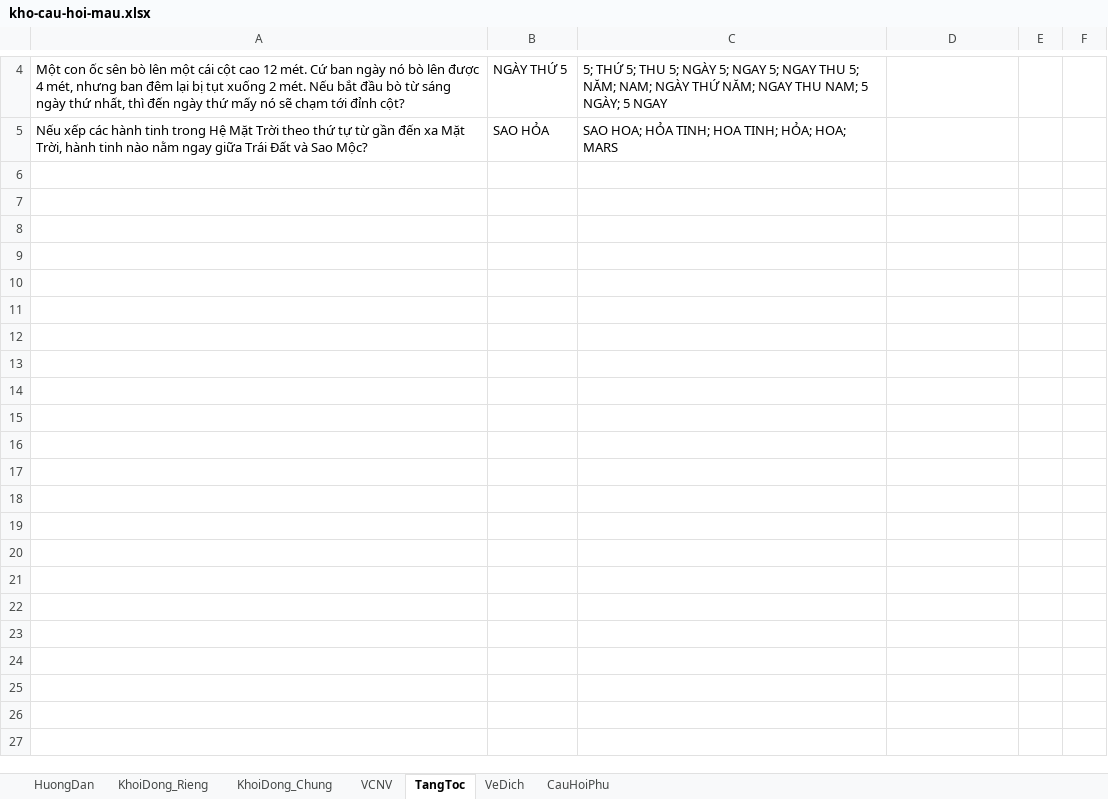
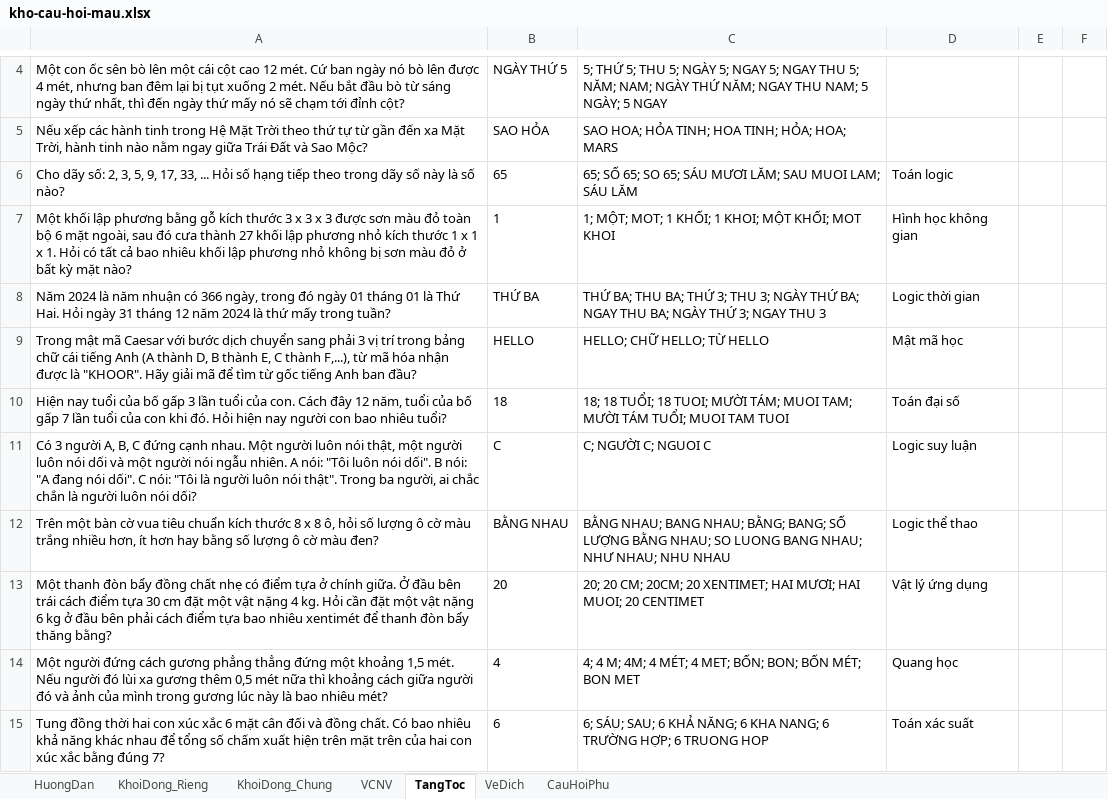
Before and after one commit to DangPhuongw/DuonglendinhSBLT, an Excel workbook: server/question-bank/kho-cau-hoi-mau.xlsx, sheet TangToc, drawn as a sheet; only a part is shown, gaps mark what is left out; values as stored, in another font and other column widths than the file's, no borders; the diff covers the shown part only; the diff names each change by its address in the sheet, - before the commit and + after, or states it on an @@ line.

Commit message:
feat(question-bank): add 30 high-difficulty logical TangToc questions

```diff
--- a/server/question-bank/kho-cau-hoi-mau.xlsx (sheet TangToc)
+++ b/server/question-bank/kho-cau-hoi-mau.xlsx (sheet TangToc)
+row 6: Cho dãy số: 2, 3, 5, 9, 17, 33, ... Hỏi số hạng tiếp theo trong dãy số này là số nào? | 65 | 65; SỐ 65; SO 65; SÁU MƯƠI LĂM; SAU MUOI LAM; SÁU LĂM | Toán logic
+row 7: Một khối lập phương bằng gỗ kích thước 3 x 3 x 3 được sơn màu đỏ toàn bộ 6 mặt ngoài, sau đó cưa thành 27 khối lập phương nhỏ kích thước 1 x 1 x 1. Hỏi có tất cả bao nhiêu khối lập phương nhỏ không bị sơn màu đỏ ở bất kỳ mặt nào? | 1 | 1; MỘT; MOT; 1 KHỐI; 1 KHOI; MỘT KHỐI; MOT KHOI | Hình học không gian
+row 8: Năm 2024 là năm nhuận có 366 ngày, trong đó ngày 01 tháng 01 là Thứ Hai. Hỏi ngày 31 tháng 12 năm 2024 là thứ mấy trong tuần? | THỨ BA | THỨ BA; THU BA; THỨ 3; THU 3; NGÀY THỨ BA; NGAY THU BA; NGÀY THỨ 3; NGAY THU 3 | Logic thời gian
+row 9: Trong mật mã Caesar với bước dịch chuyển sang phải 3 vị trí trong bảng chữ cái tiếng Anh (A thành D, B thành E, C thành F,...), từ mã hóa nhận được là "KHOOR". Hãy giải mã để tìm từ gốc tiếng Anh ban đầu? | HELLO | HELLO; CHỮ HELLO; TỪ HELLO | Mật mã học
+row 10: Hiện nay tuổi của bố gấp 3 lần tuổi của con. Cách đây 12 năm, tuổi của bố gấp 7 lần tuổi của con khi đó. Hỏi hiện nay người con bao nhiêu tuổi? | 18 | 18; 18 TUỔI; 18 TUOI; MƯỜI TÁM; MUOI TAM; MƯỜI TÁM TUỔI; MUOI TAM TUOI | Toán đại số
+row 11: Có 3 người A, B, C đứng cạnh nhau. Một người luôn nói thật, một người luôn nói dối và một người nói ngẫu nhiên. A nói: "Tôi luôn nói dối". B nói: "A đang nói dối". C nói: "Tôi là người luôn nói thật". Trong ba người, ai chắc chắn là người luôn nói dối? | C | C; NGƯỜI C; NGUOI C | Logic suy luận
+row 12: Trên một bàn cờ vua tiêu chuẩn kích thước 8 x 8 ô, hỏi số lượng ô cờ màu trắng nhiều hơn, ít hơn hay bằng số lượng ô cờ màu đen? | BẰNG NHAU | BẰNG NHAU; BANG NHAU; BẰNG; BANG; SỐ LƯỢNG BẰNG NHAU; SO LUONG BANG NHAU; NHƯ NHAU; NHU NHAU | Logic thể thao
+row 13: Một thanh đòn bẩy đồng chất nhẹ có điểm tựa ở chính giữa. Ở đầu bên trái cách điểm tựa 30 cm đặt một vật nặng 4 kg. Hỏi cần đặt một vật nặng 6 kg ở đầu bên phải cách điểm tựa bao nhiêu xentimét để thanh đòn bẩy thăng bằng? | 20 | 20; 20 CM; 20CM; 20 XENTIMET; HAI MƯƠI; HAI MUOI; 20 CENTIMET | Vật lý ứng dụng
+row 14: Một người đứng cách gương phẳng thẳng đứng một khoảng 1,5 mét. Nếu người đó lùi xa gương thêm 0,5 mét nữa thì khoảng cách giữa người đó và ảnh của mình trong gương lúc này là bao nhiêu mét? | 4 | 4; 4 M; 4M; 4 MÉT; 4 MET; BỐN; BON; BỐN MÉT; BON MET | Quang học
+row 15: Tung đồng thời hai con xúc xắc 6 mặt cân đối và đồng chất. Có bao nhiêu khả năng khác nhau để tổng số chấm xuất hiện trên mặt trên của hai con xúc xắc bằng đúng 7? | 6 | 6; SÁU; SAU; 6 KHẢ NĂNG; 6 KHA NANG; 6 TRƯỜNG HỢP; 6 TRUONG HOP | Toán xác suất
```
Also changed, not shown: 20 added rows elsewhere in this sheet, 3 other files.
